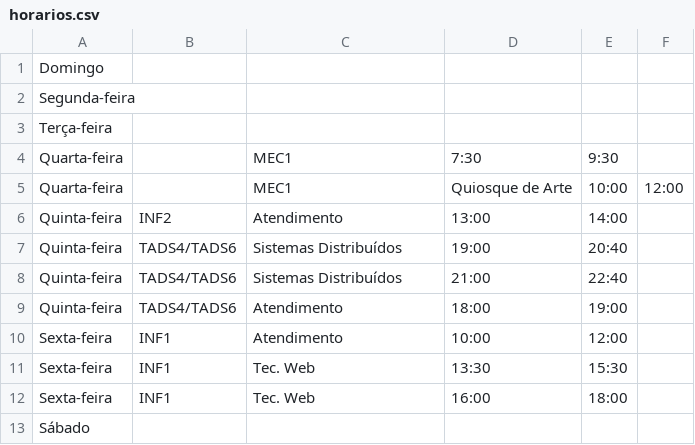
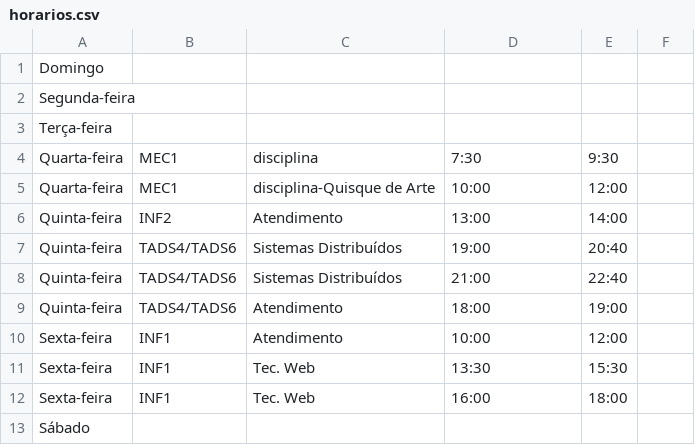
Before and after one commit to amandixyz/horarios-de-arte, a CSV file: horarios.csv, drawn as a sheet.

Commit message:
e.

```diff
--- a/horarios.csv
+++ b/horarios.csv
@@ -3,4 +3,4 @@ Segunda-feira;;;;
 Terça-feira;;;;
-Quarta-feira;;MEC1;7:30;9:30
-Quarta-feira;;MEC1;Quiosque de Arte;10:00;12:00
+Quarta-feira;MEC1;disciplina;7:30;9:30
+Quarta-feira;MEC1;disciplina-Quisque de Arte;10:00;12:00
 Quinta-feira;INF2;Atendimento;13:00;14:00
```
